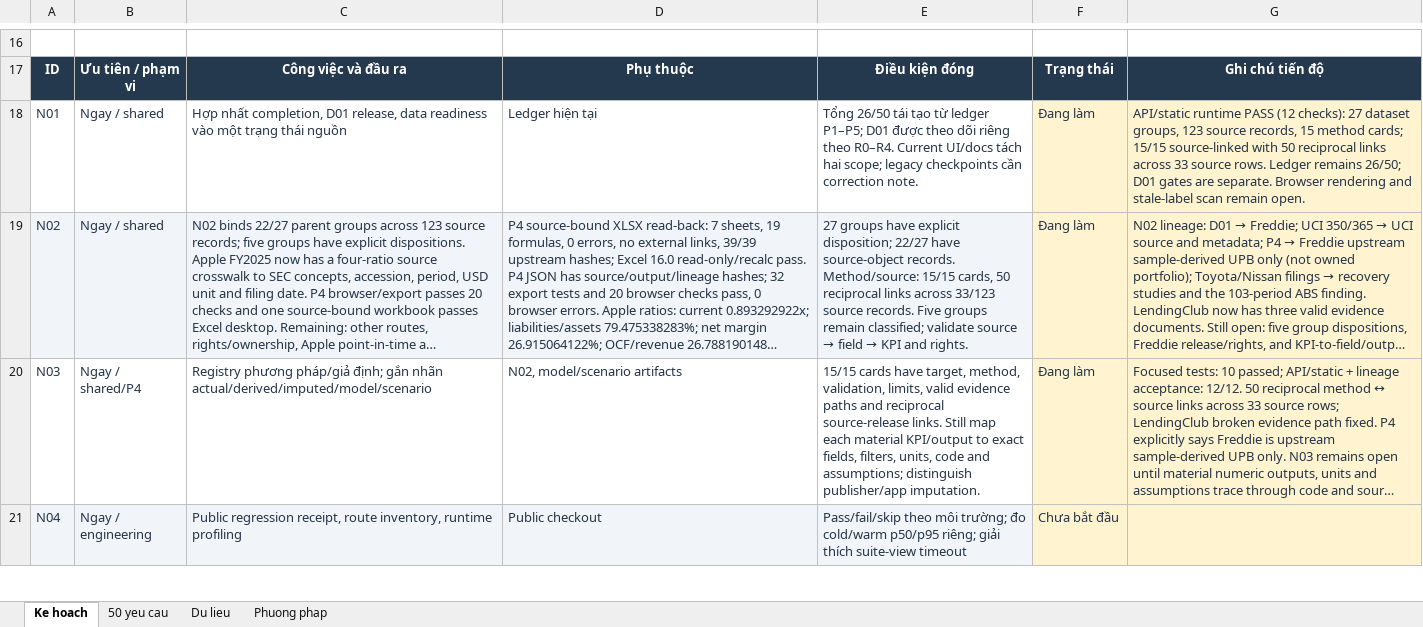
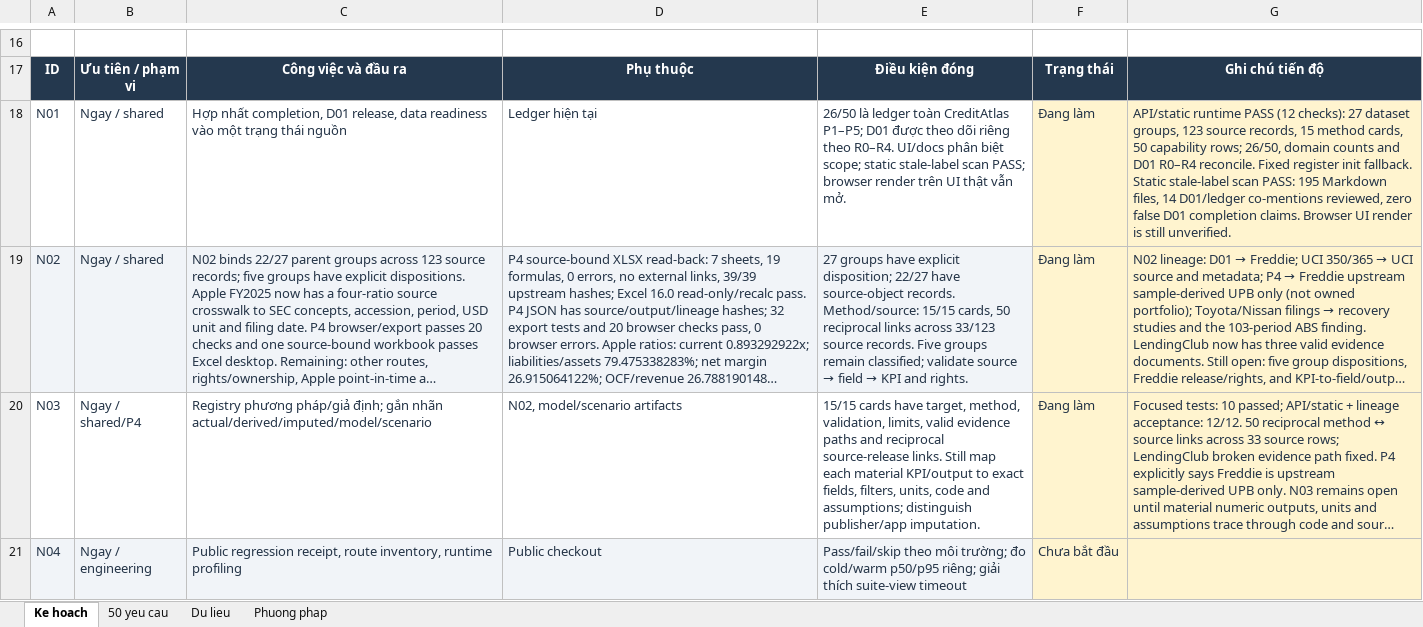
Before and after one commit to susayold/credit-atlas, an Excel workbook: docs/reviews/CreditAtlas-Review-Next-Plan-2026-10-16.xlsx, sheet Ke hoach, drawn as a sheet; only a part is shown, gaps mark what is left out; long unchanged cells end in …; values as stored, in another font and other column widths than the file's, no borders; conditional formats and table styles not drawn; the diff names each change by its address in the sheet, - before the commit and + after, or states it on an @@ line.

Commit message:
Clarify CreditAtlas completion scope in research plan

```diff
--- a/docs/reviews/CreditAtlas-Review-Next-Plan-2026-10-16.xlsx (sheet Ke hoach)
+++ b/docs/reviews/CreditAtlas-Review-Next-Plan-2026-10-16.xlsx (sheet Ke hoach)
-E18: Tổng 26/50 tái tạo từ ledger P1–P5; D01 được theo dõi riêng theo R0–R4. Current UI/docs tách hai scope; legacy checkpoints cần correction note.
+E18: 26/50 là ledger toàn CreditAtlas P1–P5; D01 được theo dõi riêng theo R0–R4. UI/docs phân biệt scope; static stale-label scan PASS; browser render trên UI thật vẫn mở.
-G18: …15 method cards; 15/15 source-linked with 50 reciprocal links across 33 source rows. Ledger remains 26/50; D01 gates are separate. Browser rendering and stale-label scan remain open.
+G18: …15 method cards, 50 capability rows; 26/50, domain counts and D01 R0–R4 reconcile. Fixed register init fallback. Static stale-label scan PASS: 195 Markdown files, 14 D01/ledger co-mentions reviewed, zero false D01 completion claims. Browser UI render is still unverified.
```
Also changed, not shown: 14 other files.
